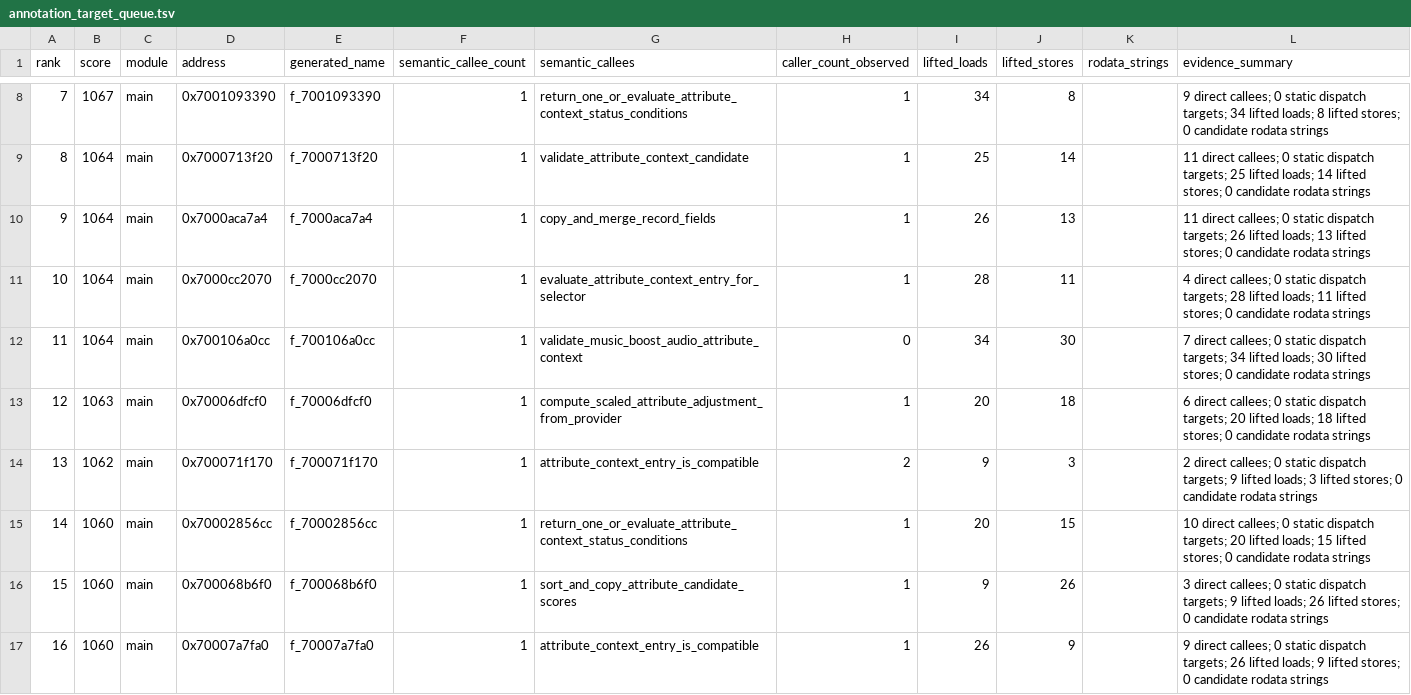
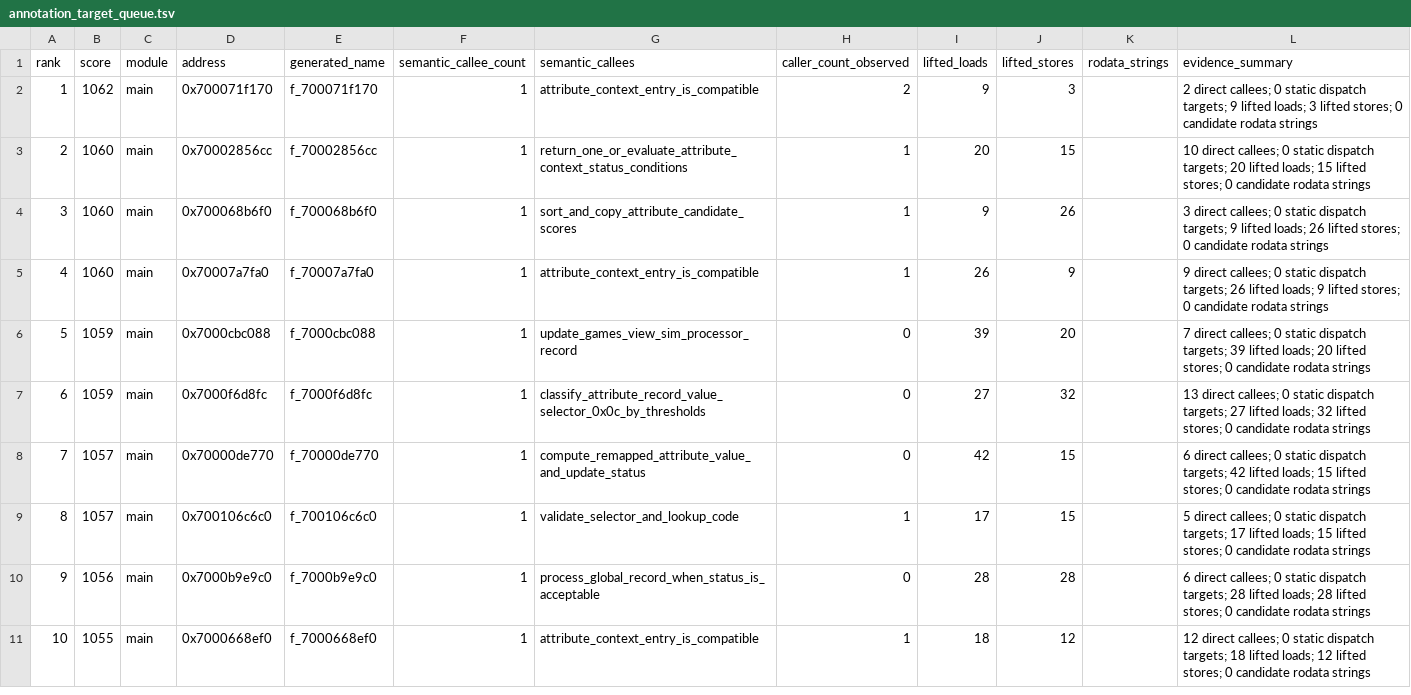
Before and after one commit to ib6897976-cloud/MLBTheShow26-Decomp, a TSV file: tools/data/annotation_target_queue.tsv, drawn as a sheet; only a part is shown, gaps mark what is left out; the shorter side is filled out with more unchanged rows; removed rows and columns are numbered as before the commit, all else as after; the diff covers the shown part only; the diff names each change by its address in the sheet, - before the commit and + after, or states it on an @@ line.

```diff
--- a/tools/data/annotation_target_queue.tsv
+++ b/tools/data/annotation_target_queue.tsv
-row 8: 7 | 1067 | main | 0x7001093390 | f_7001093390 | 1 | return_one_or_evaluate_attribute_context_status_conditions | 1 | 34 | 8 |  | 9 direct callees; 0 static dispatch targets; 34 lifted loads; 8 lifted stores; 0 candidate rodata strings
-row 9: 8 | 1064 | main | 0x7000713f20 | f_7000713f20 | 1 | validate_attribute_context_candidate | 1 | 25 | 14 |  | 11 direct callees; 0 static dispatch targets; 25 lifted loads; 14 lifted stores; 0 candidate rodata strings
-row 10: 9 | 1064 | main | 0x7000aca7a4 | f_7000aca7a4 | 1 | copy_and_merge_record_fields | 1 | 26 | 13 |  | 11 direct callees; 0 static dispatch targets; 26 lifted loads; 13 lifted stores; 0 candidate rodata strings
-row 11: 10 | 1064 | main | 0x7000cc2070 | f_7000cc2070 | 1 | evaluate_attribute_context_entry_for_selector | 1 | 28 | 11 |  | 4 direct callees; 0 static dispatch targets; 28 lifted loads; 11 lifted stores; 0 candidate rodata strings
-row 12: 11 | 1064 | main | 0x700106a0cc | f_700106a0cc | 1 | validate_music_boost_audio_attribute_context | 0 | 34 | 30 |  | 7 direct callees; 0 static dispatch targets; 34 lifted loads; 30 lifted stores; 0 candidate rodata strings
-row 13: 12 | 1063 | main | 0x70006dfcf0 | f_70006dfcf0 | 1 | compute_scaled_attribute_adjustment_from_provider | 1 | 20 | 18 |  | 6 direct callees; 0 static dispatch targets; 20 lifted loads; 18 lifted stores; 0 candidate rodata strings
@@ column A (rank) renumbered from row 2 down @@
```
Also changed, not shown: 6 removed rows elsewhere in this file, 15 other files.
